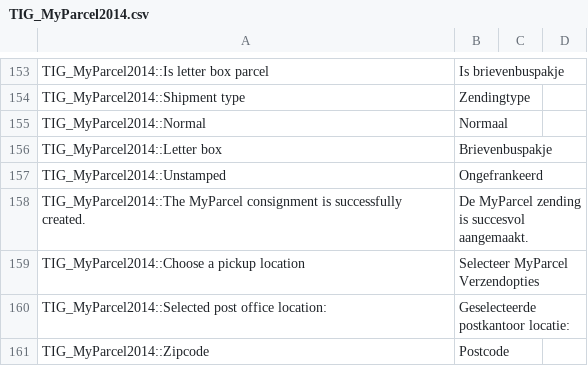
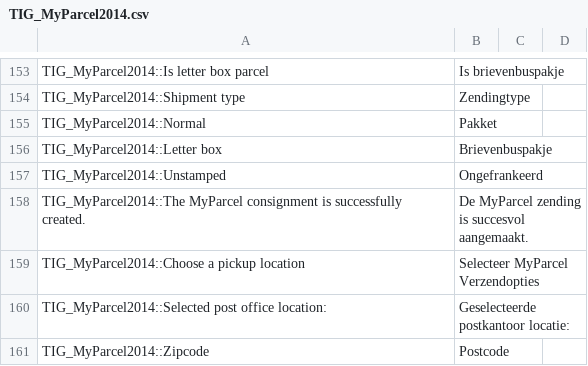
Before and after one commit to myparcelnl/magento1-End-of-life, a CSV file: app/locale/nl_NL/TIG_MyParcel2014.csv, drawn as a sheet; only a part is shown, gaps mark what is left out.

Commit message:
revert; Change title

```diff
--- a/app/locale/nl_NL/TIG_MyParcel2014.csv
+++ b/app/locale/nl_NL/TIG_MyParcel2014.csv
@@ -154,3 +154,3 @@ TIG_MyParcel2014::Is letter box parcel,Is brievenbuspakje
 TIG_MyParcel2014::Shipment type,Zendingtype
-TIG_MyParcel2014::Normal,Normaal
+TIG_MyParcel2014::Normal,Pakket
 TIG_MyParcel2014::Letter box,Brievenbuspakje
```
